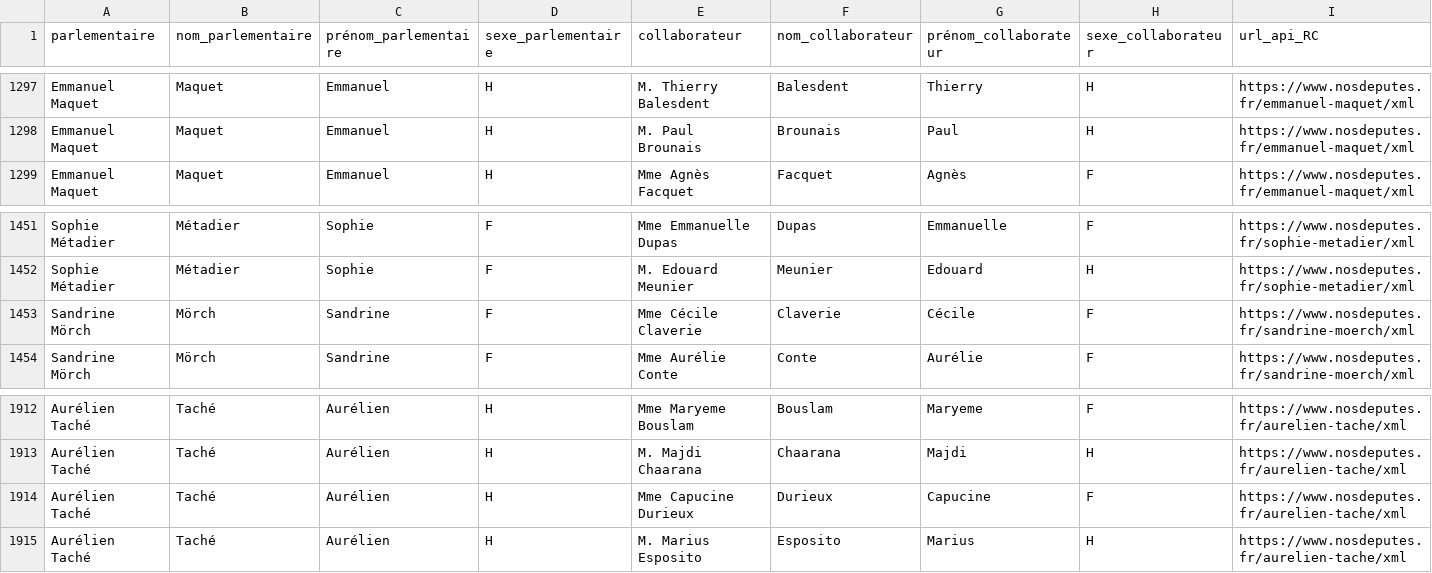
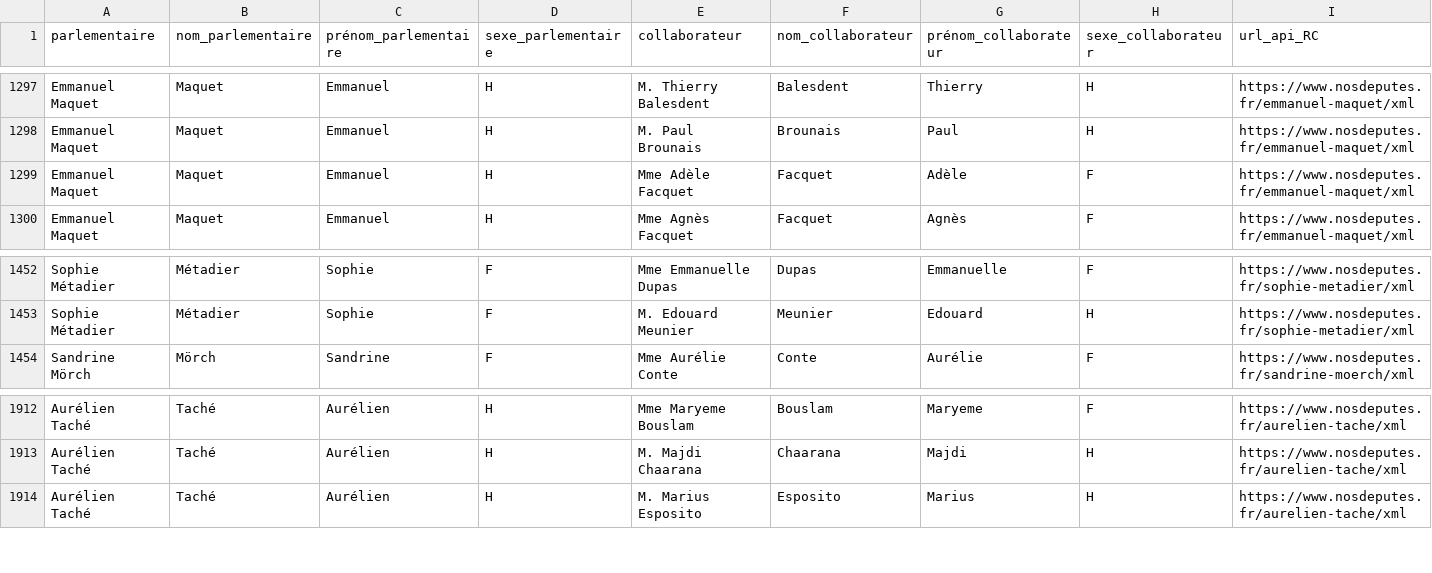
Before and after one commit to regardscitoyens/Collaborateurs-Parlement, a CSV file: data/liste_deputes_collaborateurs.csv, drawn as a sheet; only a part is shown, gaps mark what is left out; removed rows and columns are numbered as before the commit, all else as after; rows hold the shown columns only; the diff names each change by its address in the sheet, - before the commit and + after, or states it on an @@ line.

Commit message:
autoupdate députés

```diff
--- a/data/liste_deputes_collaborateurs.csv
+++ b/data/liste_deputes_collaborateurs.csv
+row 1299: Emmanuel Maquet | Maquet | Emmanuel | H | Mme Adèle Facquet | Facquet | Adèle | F | https://www.nosdeputes.fr/emmanuel-maquet/xml
-row 1453: Sandrine Mörch | Mörch | Sandrine | F | Mme Cécile Claverie | Claverie | Cécile | F | https://www.nosdeputes.fr/sandrine-moerch/xml
-row 1914: Aurélien Taché | Taché | Aurélien | H | Mme Capucine Durieux | Durieux | Capucine | F | https://www.nosdeputes.fr/aurelien-tache/xml
```
